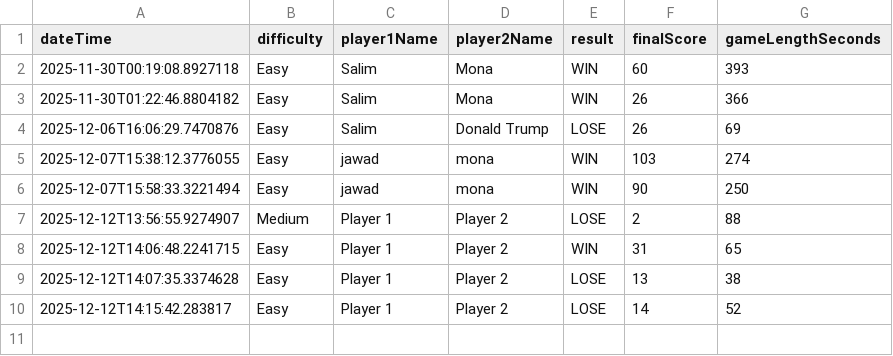
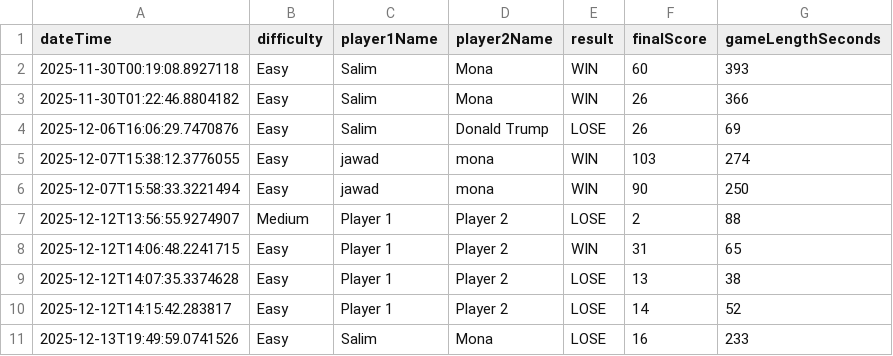
Before and after one commit to bluey99/SE_MineSweeperProject_Husky, a CSV file: minesweeper-main/game_history.csv, drawn as a sheet; the diff names each change by its address in the sheet, - before the commit and + after, or states it on an @@ line.

```diff
--- a/minesweeper-main/game_history.csv
+++ b/minesweeper-main/game_history.csv
+row 11: 2025-12-13T19:49:59.0741526 | Easy | Salim | Mona | LOSE | 16 | 233
```
Also changed, not shown: 1 other file.
